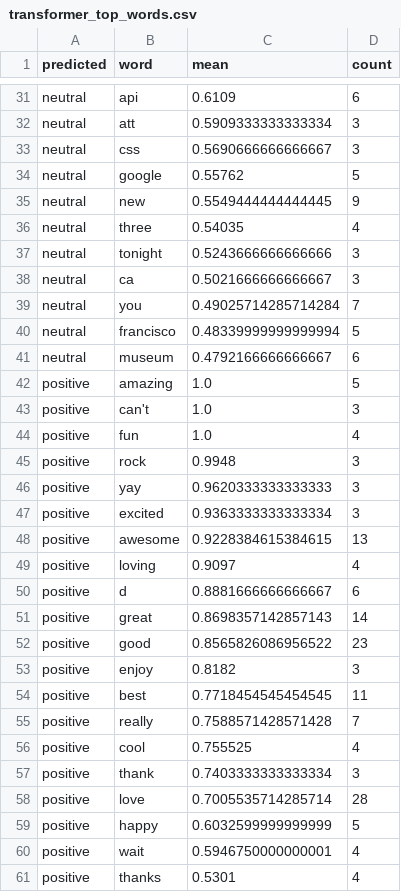
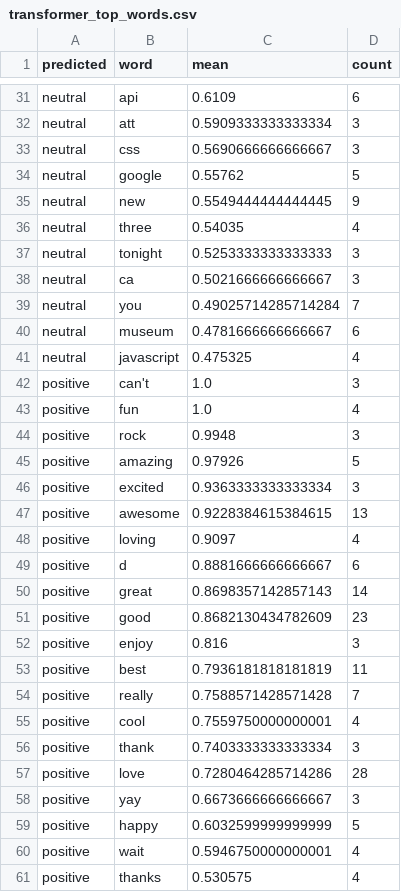
Before and after one commit to AKChumba/NamPulse, a CSV file: reports/transformer_top_words.csv, drawn as a sheet; only a part is shown, gaps mark what is left out; the diff covers the shown part only.

```diff
--- a/reports/transformer_top_words.csv
+++ b/reports/transformer_top_words.csv
@@ -36,8 +36,7 @@ neutral,new,0.5549444444444445,9
 neutral,three,0.54035,4
-neutral,tonight,0.5243666666666666,3
+neutral,tonight,0.5253333333333333,3
 neutral,ca,0.5021666666666667,3
 neutral,you,0.49025714285714284,7
-neutral,francisco,0.48339999999999994,5
-neutral,museum,0.4792166666666667,6
-positive,amazing,1.0,5
+neutral,museum,0.4781666666666667,6
+neutral,javascript,0.475325,4
 positive,can't,1.0,3
@@ -45,3 +44,3 @@ positive,fun,1.0,4
 positive,rock,0.9948,3
-positive,yay,0.9620333333333333,3
+positive,amazing,0.97926,5
 positive,excited,0.9363333333333334,3
@@ -51,11 +50,12 @@ positive,d,0.8881666666666667,6
 positive,great,0.8698357142857143,14
-positive,good,0.8565826086956522,23
-positive,enjoy,0.8182,3
-positive,best,0.7718454545454545,11
+positive,good,0.8682130434782609,23
+positive,enjoy,0.816,3
+positive,best,0.7936181818181819,11
 positive,really,0.7588571428571428,7
-positive,cool,0.755525,4
+positive,cool,0.7559750000000001,4
 positive,thank,0.7403333333333334,3
-positive,love,0.7005535714285714,28
+positive,love,0.7280464285714286,28
+positive,yay,0.6673666666666667,3
 positive,happy,0.6032599999999999,5
 positive,wait,0.5946750000000001,4
-positive,thanks,0.5301,4
+positive,thanks,0.530575,4
```
Also changed, not shown: 6 added rows, 6 removed rows and 11 edited cells elsewhere in this file, 4 other files.
